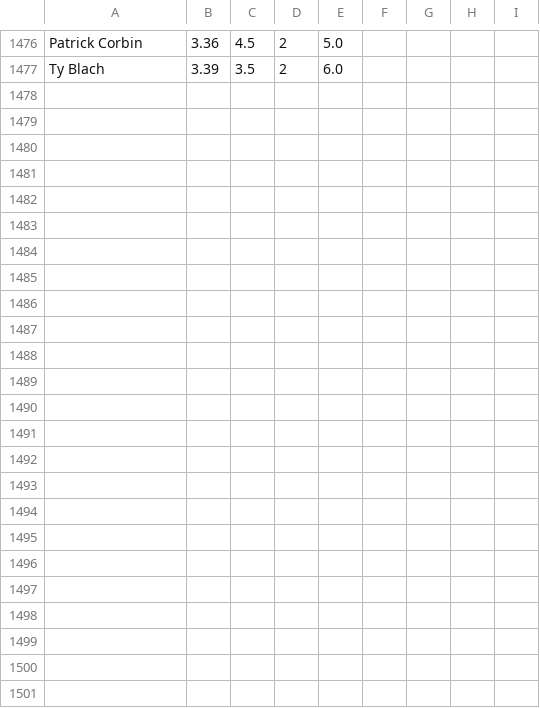
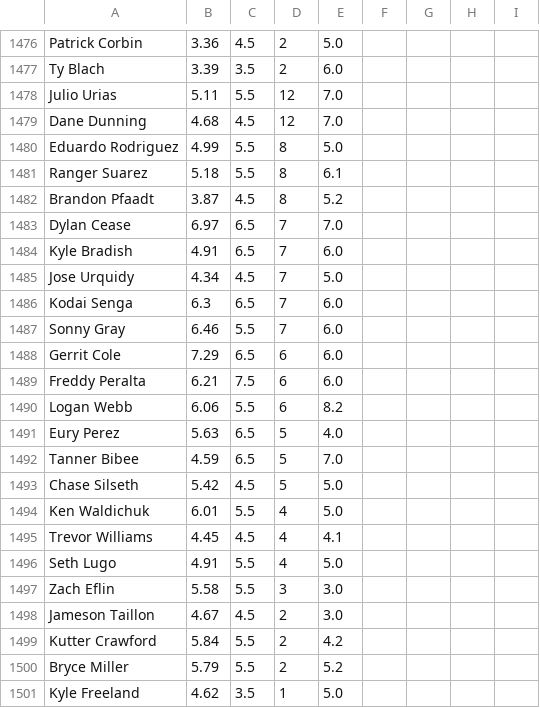
Before and after one commit to amaizehayes/sp-k-prediction-app, a CSV file: output/spk_results_history.csv, drawn as a sheet; only a part is shown, gaps mark what is left out; the diff names each change by its address in the sheet, - before the commit and + after, or states it on an @@ line.

```diff
--- a/output/spk_results_history.csv
+++ b/output/spk_results_history.csv
+row 1478: Julio Urias | 5.11 | 5.5 | 12 | 7.0
+row 1479: Dane Dunning | 4.68 | 4.5 | 12 | 7.0
+row 1480: Eduardo Rodriguez | 4.99 | 5.5 | 8 | 5.0
+row 1481: Ranger Suarez | 5.18 | 5.5 | 8 | 6.1
+row 1482: Brandon Pfaadt | 3.87 | 4.5 | 8 | 5.2
+row 1483: Dylan Cease | 6.97 | 6.5 | 7 | 7.0
+row 1484: Kyle Bradish | 4.91 | 6.5 | 7 | 6.0
+row 1485: Jose Urquidy | 4.34 | 4.5 | 7 | 5.0
+row 1486: Kodai Senga | 6.3 | 6.5 | 7 | 6.0
+row 1487: Sonny Gray | 6.46 | 5.5 | 7 | 6.0
+row 1488: Gerrit Cole | 7.29 | 6.5 | 6 | 6.0
+row 1489: Freddy Peralta | 6.21 | 7.5 | 6 | 6.0
+row 1490: Logan Webb | 6.06 | 5.5 | 6 | 8.2
+row 1491: Eury Perez | 5.63 | 6.5 | 5 | 4.0
+row 1492: Tanner Bibee | 4.59 | 6.5 | 5 | 7.0
+row 1493: Chase Silseth | 5.42 | 4.5 | 5 | 5.0
+row 1494: Ken Waldichuk | 6.01 | 5.5 | 4 | 5.0
+row 1495: Trevor Williams | 4.45 | 4.5 | 4 | 4.1
+row 1496: Seth Lugo | 4.91 | 5.5 | 4 | 5.0
+row 1497: Zach Eflin | 5.58 | 5.5 | 3 | 3.0
+row 1498: Jameson Taillon | 4.67 | 4.5 | 2 | 3.0
+row 1499: Kutter Crawford | 5.84 | 5.5 | 2 | 4.2
+row 1500: Bryce Miller | 5.79 | 5.5 | 2 | 5.2
+row 1501: Kyle Freeland | 4.62 | 3.5 | 1 | 5.0
```
Also changed, not shown: output/probable_starter_history.csv, output/sp_log_2023.csv, 12 other files.
